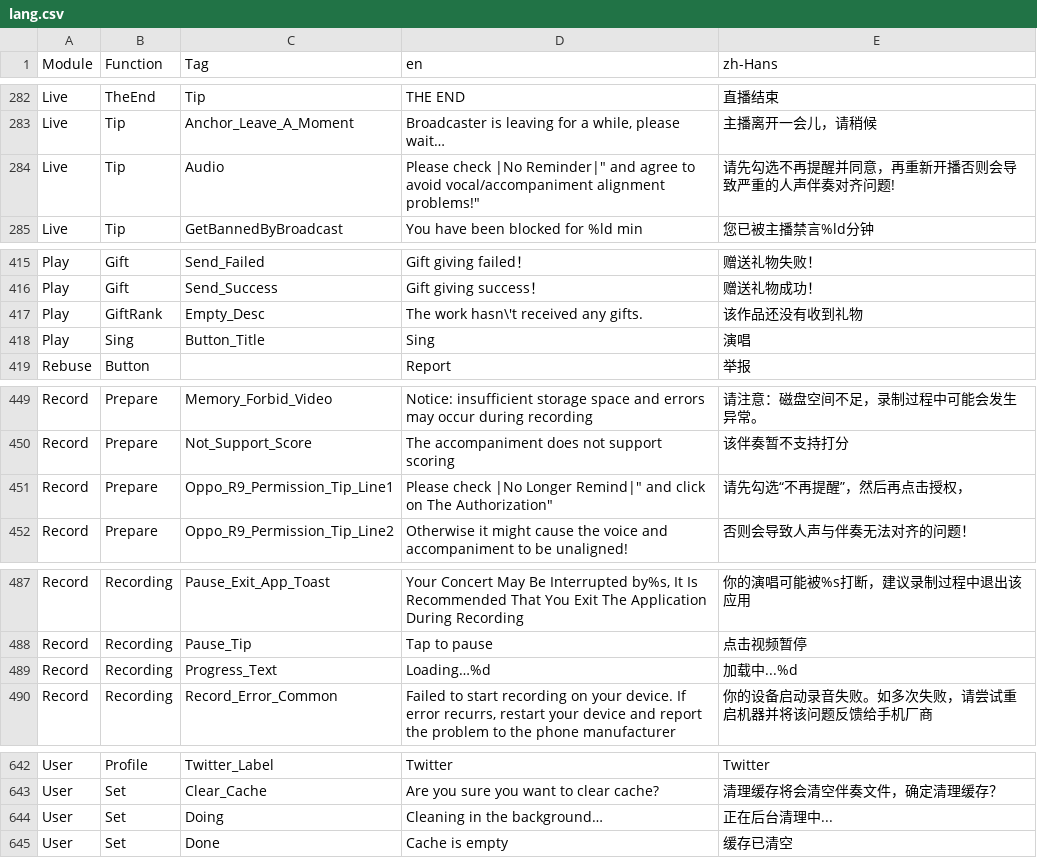
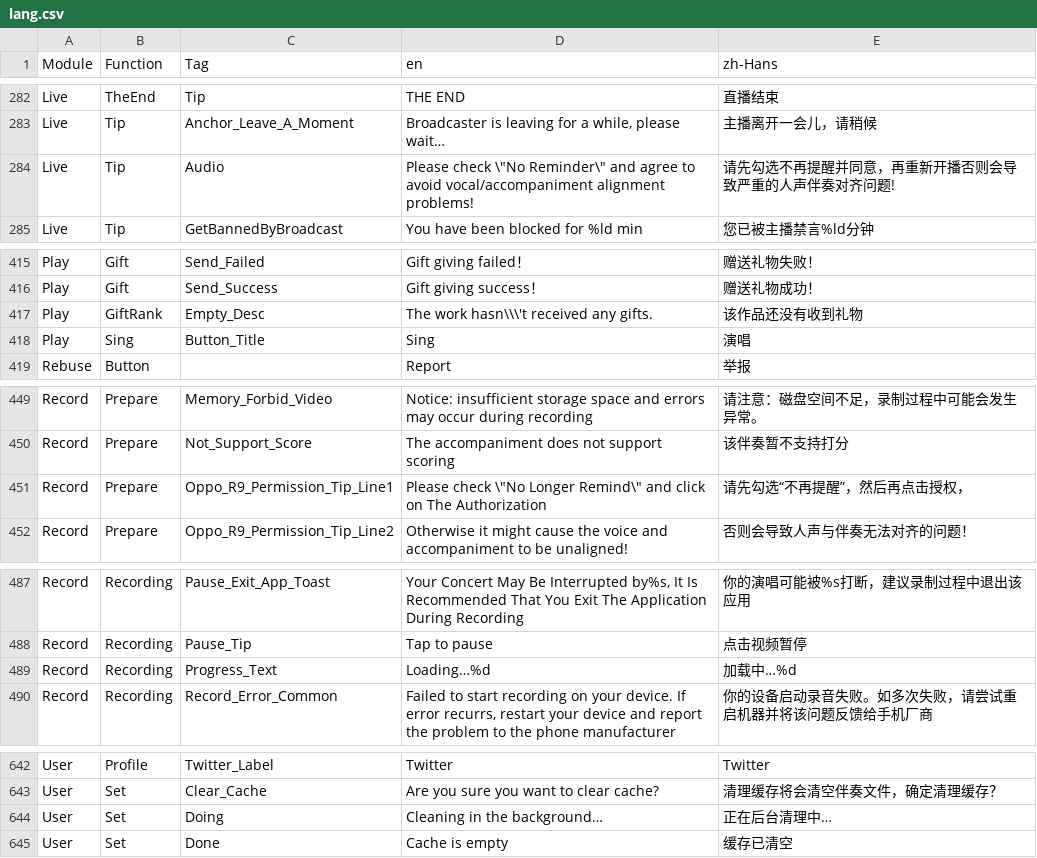
Before and after one commit to samspotlite/translation, a CSV file: lang.csv, drawn as a sheet; only a part is shown, gaps mark what is left out; the diff covers the shown part only.

```diff
--- a/lang.csv
+++ b/lang.csv
@@ -283,3 +283,3 @@
 "Live","Tip","Anchor_Leave_A_Moment","Broadcaster is leaving for a while, please wait…","主播离开一会儿，请稍候"
-"Live","Tip","Audio","Please check |"No Reminder|" and agree to avoid vocal/accompaniment alignment problems!","请先勾选不再提醒并同意，再重新开播否则会导致严重的人声伴奏对齐问题!"
+"Live","Tip","Audio","Please check \""No Reminder\"" and agree to avoid vocal/accompaniment alignment problems!","请先勾选不再提醒并同意，再重新开播否则会导致严重的人声伴奏对齐问题!"
 "Live","Tip","GetBannedByBroadcast","You have been blocked for %ld min","您已被主播禁言%ld分钟"
@@ -416,3 +416,3 @@
 "Play","Gift","Send_Success","Gift giving success！","赠送礼物成功！"
-"Play","GiftRank","Empty_Desc","The work hasn\'t received any gifts.","该作品还没有收到礼物"
+"Play","GiftRank","Empty_Desc","The work hasn\\\'t received any gifts.","该作品还没有收到礼物"
 "Play","Sing","Button_Title","Sing","演唱"
@@ -450,3 +450,3 @@
 "Record","Prepare","Not_Support_Score","The accompaniment does not support scoring","该伴奏暂不支持打分"
-"Record","Prepare","Oppo_R9_Permission_Tip_Line1","Please check |"No Longer Remind|" and click on The Authorization","请先勾选“不再提醒”，然后再点击授权，"
+"Record","Prepare","Oppo_R9_Permission_Tip_Line1","Please check \""No Longer Remind\"" and click on The Authorization","请先勾选“不再提醒”，然后再点击授权，"
 "Record","Prepare","Oppo_R9_Permission_Tip_Line2","Otherwise it might cause the voice and accompaniment to be unaligned!","否则会导致人声与伴奏无法对齐的问题！"
@@ -488,3 +488,3 @@
 "Record","Recording","Pause_Tip","Tap to pause","点击视频暂停"
-"Record","Recording","Progress_Text","Loading…%d","加载中...%d"
+"Record","Recording","Progress_Text","Loading…%d","加载中…%d"
 "Record","Recording","Record_Error_Common","Failed to start recording on your device. If error recurrs, restart your device and report the problem to the phone manufacturer","你的设备启动录音失败。如多次失败，请尝试重启机器并将该问题反馈给手机厂商"
@@ -643,3 +643,3 @@
 "User","Set","Clear_Cache","Are you sure you want to clear cache?","清理缓存将会清空伴奏文件，确定清理缓存？"
-"User","Set","Doing","Cleaning in the background…","正在后台清理中..."
+"User","Set","Doing","Cleaning in the background…","正在后台清理中…"
 "User","Set","Done","Cache is empty","缓存已清空"
```
Also changed, not shown: 13 edited cells elsewhere in this file.
